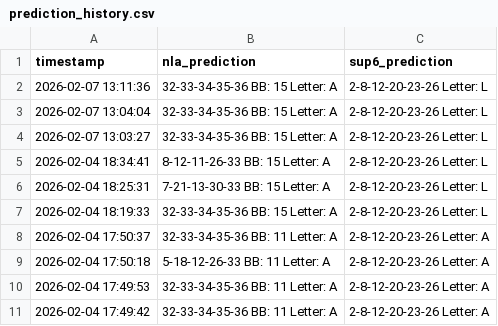
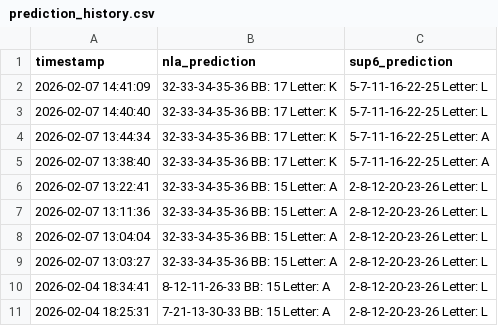
Before and after one commit to Jomall/ottol2026, a CSV file: prediction_history.csv, drawn as a sheet; only a part is shown; the shorter side is filled out with more unchanged rows.

```diff
--- a/prediction_history.csv
+++ b/prediction_history.csv
@@ -1,2 +1,7 @@
 timestamp,nla_prediction,sup6_prediction
+2026-02-07 14:41:09,32-33-34-35-36 BB: 17 Letter: K,5-7-11-16-22-25 Letter: L
+2026-02-07 14:40:40,32-33-34-35-36 BB: 17 Letter: K,5-7-11-16-22-25 Letter: L
+2026-02-07 13:44:34,32-33-34-35-36 BB: 17 Letter: K,5-7-11-16-22-25 Letter: A
+2026-02-07 13:38:40,32-33-34-35-36 BB: 17 Letter: K,5-7-11-16-22-25 Letter: A
+2026-02-07 13:22:41,32-33-34-35-36 BB: 15 Letter: A,2-8-12-20-23-26 Letter: L
 2026-02-07 13:11:36,32-33-34-35-36 BB: 15 Letter: A,2-8-12-20-23-26 Letter: L
```
Also changed, not shown: 3 other files.
